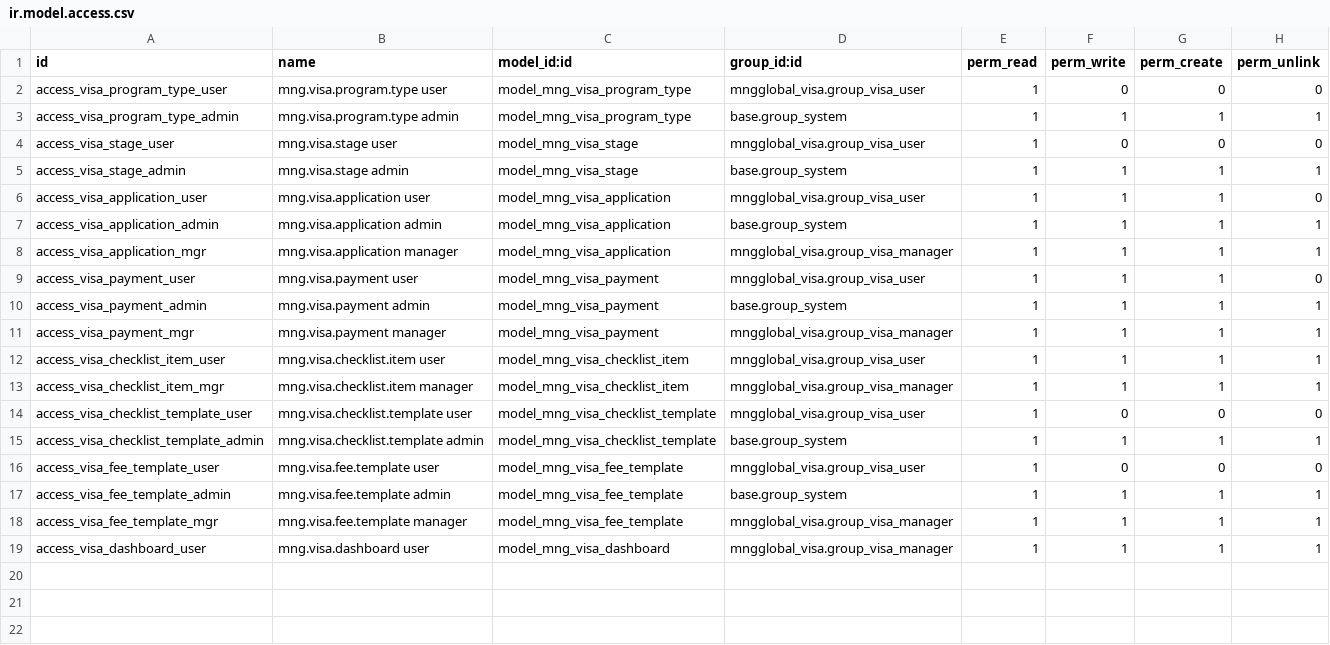
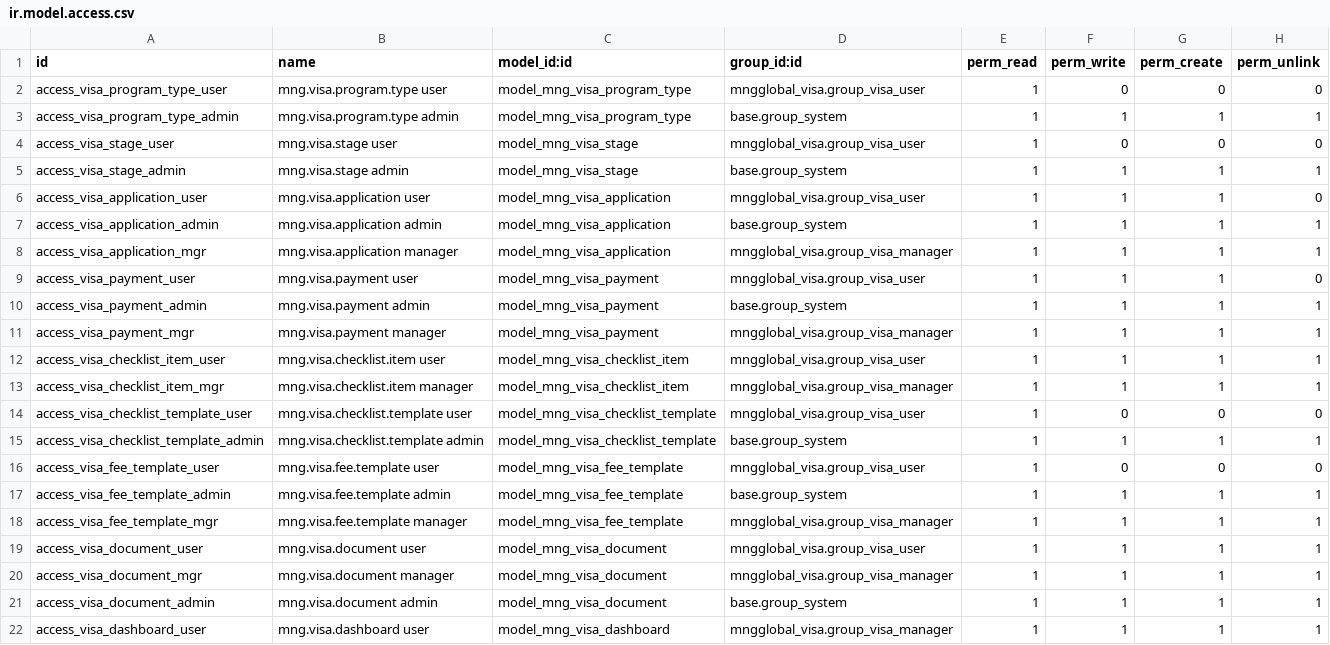
Before and after one commit to MUST-b241960028/mngglobal-printer-odoo, a CSV file: odoo_module/mngglobal_visa/security/ir.model.access.csv, drawn as a sheet.

Commit message:
feat: add document attachment section + fix partner quick-create on application form
- new model mng.visa.document with file upload, document type, notes
- new 'Бичиг баримт' tab on application form with inline editable list
- stat button showing document count on application form
- partner_id field now allows quick-create and create-and-edit
- record rules for documents (program-based isolation)
- version bump to 1.4.0

```diff
--- a/odoo_module/mngglobal_visa/security/ir.model.access.csv
+++ b/odoo_module/mngglobal_visa/security/ir.model.access.csv
@@ -18,2 +18,5 @@ access_visa_fee_template_admin,mng.visa.fee.template admin,model_mng_visa_fee_te
 access_visa_fee_template_mgr,mng.visa.fee.template manager,model_mng_visa_fee_template,mngglobal_visa.group_visa_manager,1,1,1,1
+access_visa_document_user,mng.visa.document user,model_mng_visa_document,mngglobal_visa.group_visa_user,1,1,1,1
+access_visa_document_mgr,mng.visa.document manager,model_mng_visa_document,mngglobal_visa.group_visa_manager,1,1,1,1
+access_visa_document_admin,mng.visa.document admin,model_mng_visa_document,base.group_system,1,1,1,1
 access_visa_dashboard_user,mng.visa.dashboard user,model_mng_visa_dashboard,mngglobal_visa.group_visa_manager,1,1,1,1
```
Also changed, not shown: 6 other files.
